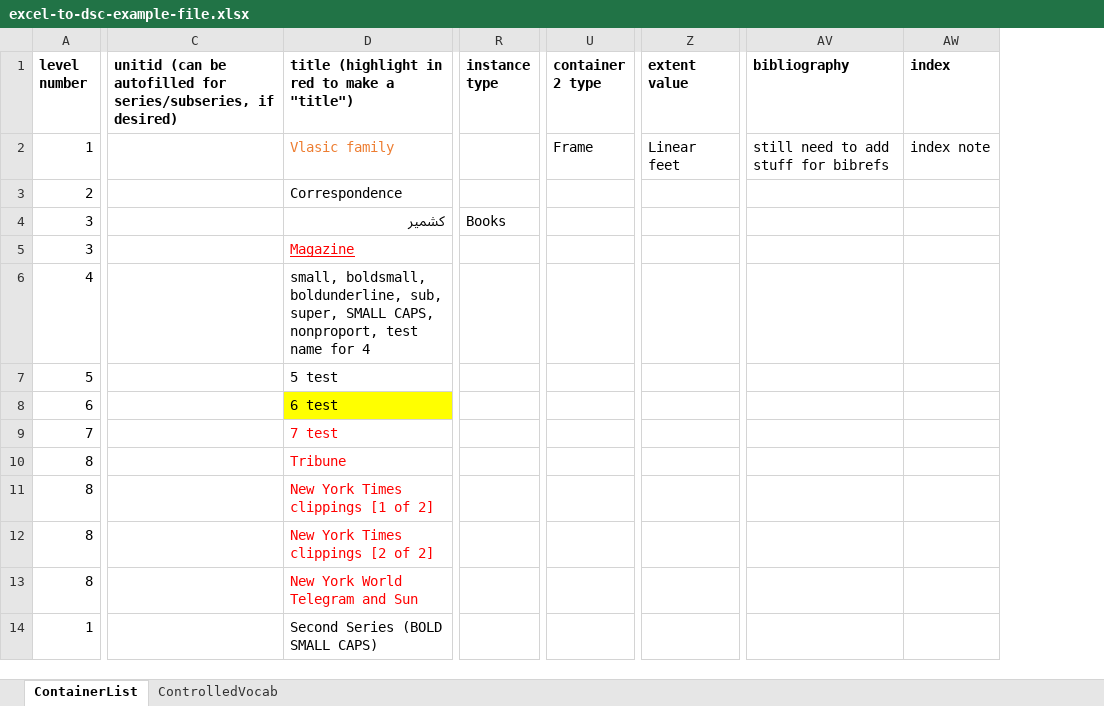
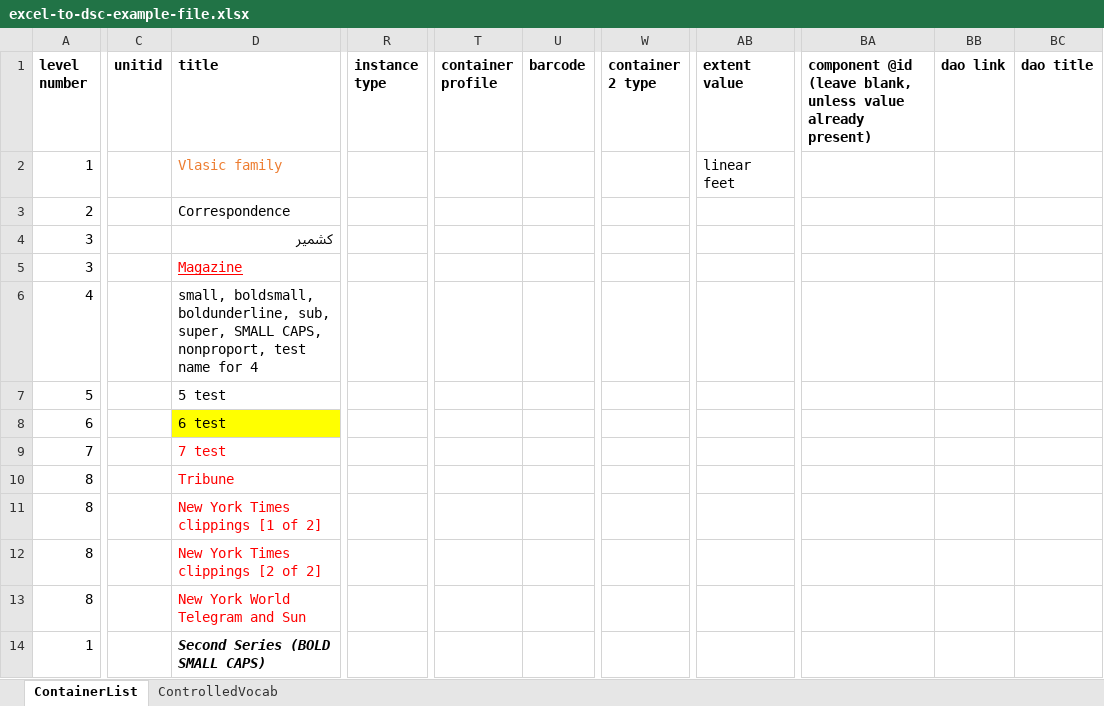
Before and after one commit to fordmadox/Excel-to-DSC, an Excel workbook: excel-to-dsc-example-file.xlsx, sheet ContainerList, drawn as a sheet; only a part is shown, gaps mark what is left out; values as stored, in another font and other column widths than the file's, no borders; conditional formats not drawn; removed rows and columns are numbered as before the commit, all else as after; the diff covers the shown part only; the diff names each change by its address in the sheet, - before the commit and + after, or states it on an @@ line.

Commit message:
Added the EAD to Excel transformation
also expanded to 55 columns of data (and added a few other bug fixes)

```diff
--- a/excel-to-dsc-example-file.xlsx (sheet ContainerList)
+++ b/excel-to-dsc-example-file.xlsx (sheet ContainerList)
-column C, row 1: unitid (can be autofilled for series/subseries, if desired)
+column C (unitid), empty
+column T (container profile), empty
+column U (barcode), empty
-column AV (bibliography), row 2: still need to add stuff for bibrefs
-column AW (index), row 2: index note
+column BA, row 1: component @id (leave blank, unless value already present)
+column BB (dao link), empty
+column BC (dao title), empty
-D1: title (highlight in red to make a "title")
+D1: title
-W2 (container 2 type): Frame
+W2 (container 2 type): (empty)
-AB2 (extent value): Linear feet
+AB2 (extent value): linear feet
-R4 (instance type): Books
+R4 (instance type): (empty)
@@ D14 bold: off → on, italic: off → on @@
```
Also changed, not shown: 1 edited cell and cell formats elsewhere in this sheet, sheet ControlledVocab, 3 other files.
